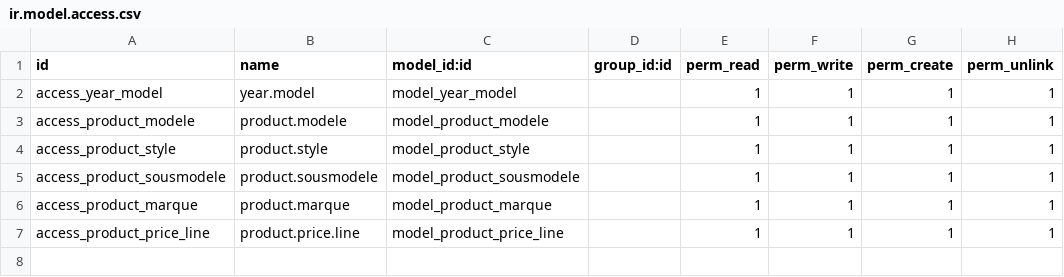
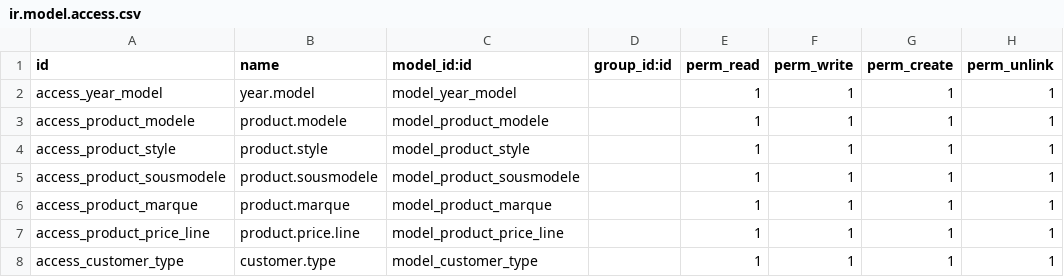
Before and after one commit to fatimaamz/MRP-Car-accessories-, a CSV file: products_custom_fields/security/ir.model.access.csv, drawn as a sheet; the diff names each change by its address in the sheet, - before the commit and + after, or states it on an @@ line.

Commit message:
Update ir.model.access.csv

```diff
--- a/products_custom_fields/security/ir.model.access.csv
+++ b/products_custom_fields/security/ir.model.access.csv
+row 8: access_customer_type | customer.type | model_customer_type |  | 1 | 1 | 1 | 1
```
